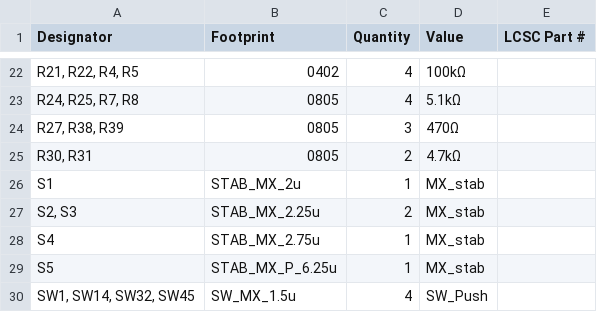
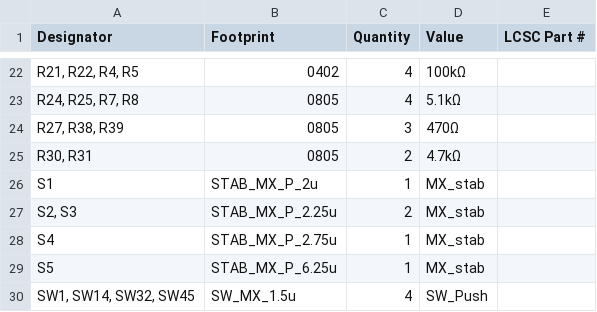
Before and after one commit to cheyao/aniboard, a CSV file: PCB/production/bom.csv, drawn as a sheet; only a part is shown, gaps mark what is left out; the diff names each change by its address in the sheet, - before the commit and + after, or states it on an @@ line.

```diff
--- a/PCB/production/bom.csv
+++ b/PCB/production/bom.csv
-B26 (Footprint): STAB_MX_2u
+B26 (Footprint): STAB_MX_P_2u
-B27 (Footprint): STAB_MX_2.25u
+B27 (Footprint): STAB_MX_P_2.25u
-B28 (Footprint): STAB_MX_2.75u
+B28 (Footprint): STAB_MX_P_2.75u
```
Also changed, not shown: PCB/production/designators.csv, PCB/production/positions.csv, 15 other files.
